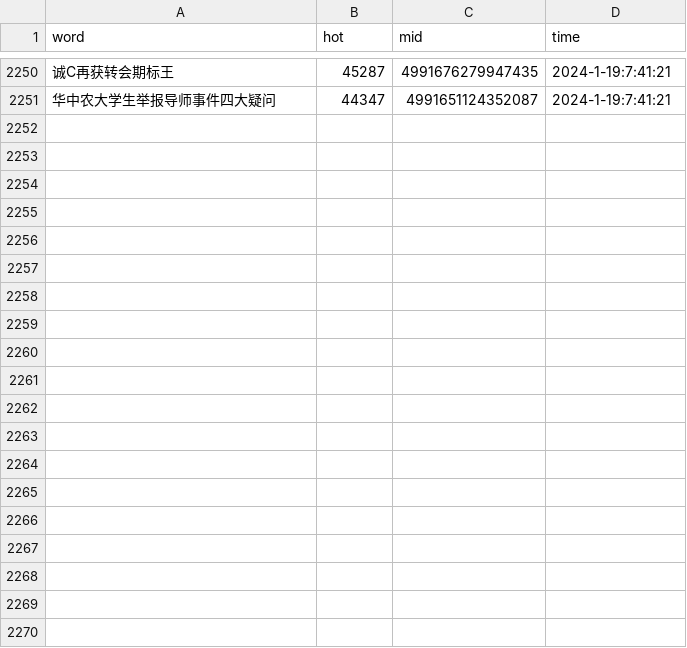
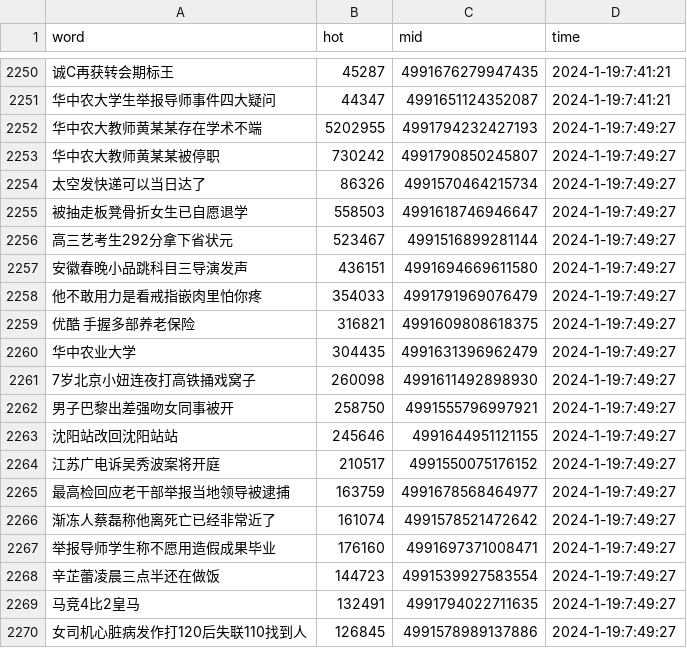
Before and after one commit to Euclid-Jie/weibo_hotlist, a CSV file: hotlist/2024_1_19.csv, drawn as a sheet; only a part is shown, gaps mark what is left out; the diff covers the shown part only; the diff names each change by its address in the sheet, - before the commit and + after, or states it on an @@ line.

Commit message:
craw_5minly_2024-01-18 23:49

```diff
--- a/hotlist/2024_1_19.csv
+++ b/hotlist/2024_1_19.csv
+row 2252: 华中农大教师黄某某存在学术不端 | 5202955 | 4991794232427193 | 2024-1-19:7:49:27
+row 2253: 华中农大教师黄某某被停职 | 730242 | 4991790850245807 | 2024-1-19:7:49:27
+row 2254: 太空发快递可以当日达了 | 86326 | 4991570464215734 | 2024-1-19:7:49:27
+row 2255: 被抽走板凳骨折女生已自愿退学 | 558503 | 4991618746946647 | 2024-1-19:7:49:27
+row 2256: 高三艺考生292分拿下省状元 | 523467 | 4991516899281144 | 2024-1-19:7:49:27
+row 2257: 安徽春晚小品跳科目三导演发声 | 436151 | 4991694669611580 | 2024-1-19:7:49:27
+row 2258: 他不敢用力是看戒指嵌肉里怕你疼 | 354033 | 4991791969076479 | 2024-1-19:7:49:27
+row 2259: 优酷 手握多部养老保险 | 316821 | 4991609808618375 | 2024-1-19:7:49:27
+row 2260: 华中农业大学 | 304435 | 4991631396962479 | 2024-1-19:7:49:27
+row 2261: 7岁北京小妞连夜打高铁捅戏窝子 | 260098 | 4991611492898930 | 2024-1-19:7:49:27
+row 2262: 男子巴黎出差强吻女同事被开 | 258750 | 4991555796997921 | 2024-1-19:7:49:27
+row 2263: 沈阳站改回沈阳站站 | 245646 | 4991644951121155 | 2024-1-19:7:49:27
+row 2264: 江苏广电诉吴秀波案将开庭 | 210517 | 4991550075176152 | 2024-1-19:7:49:27
+row 2265: 最高检回应老干部举报当地领导被逮捕 | 163759 | 4991678568464977 | 2024-1-19:7:49:27
+row 2266: 渐冻人蔡磊称他离死亡已经非常近了 | 161074 | 4991578521472642 | 2024-1-19:7:49:27
+row 2267: 举报导师学生称不愿用造假成果毕业 | 176160 | 4991697371008471 | 2024-1-19:7:49:27
+row 2268: 辛芷蕾凌晨三点半还在做饭 | 144723 | 4991539927583554 | 2024-1-19:7:49:27
+row 2269: 马竞4比2皇马 | 132491 | 4991794022711635 | 2024-1-19:7:49:27
+row 2270: 女司机心脏病发作打120后失联110找到人 | 126845 | 4991578989137886 | 2024-1-19:7:49:27
```
Also changed, not shown: 31 added rows elsewhere in this file.
